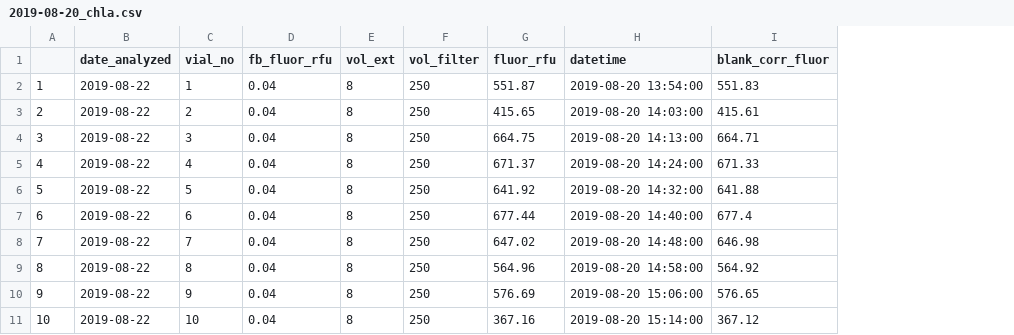
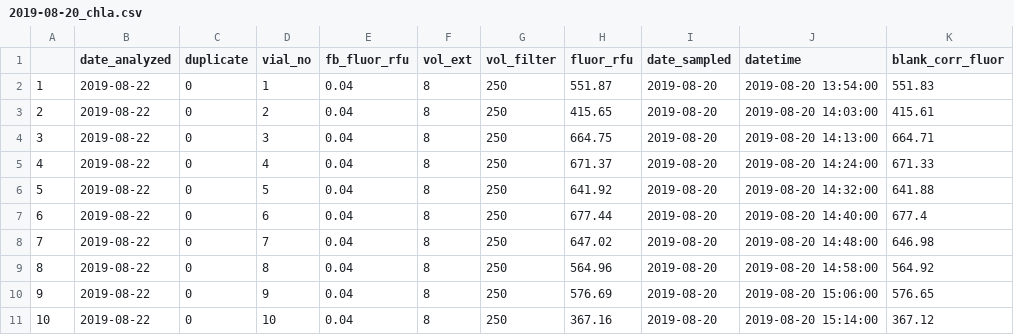
Before and after one commit to skdunnigan/CHLA-NERRS, a CSV file: output/chla_ext/2019-08-20_chla.csv, drawn as a sheet; only a part is shown; the diff names each change by its address in the sheet, - before the commit and + after, or states it on an @@ line.

Commit message:
updated with new script and added isco data

```diff
--- a/output/chla_ext/2019-08-20_chla.csv
+++ b/output/chla_ext/2019-08-20_chla.csv
+column C (duplicate), rows 2-11: all 0
+column I (date_sampled), rows 2-11: all 2019-08-20
```
Also changed, not shown: data/chla_raw/2019-08-20_chla_raw.csv, data/chla_raw/2019-10-22_chla_raw.csv, 6 other files.
